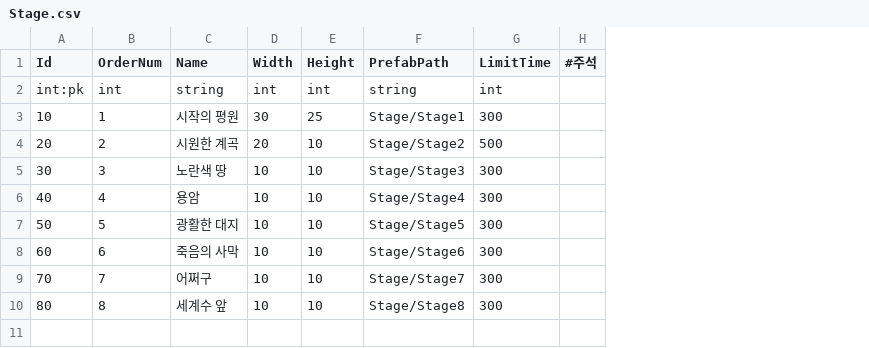
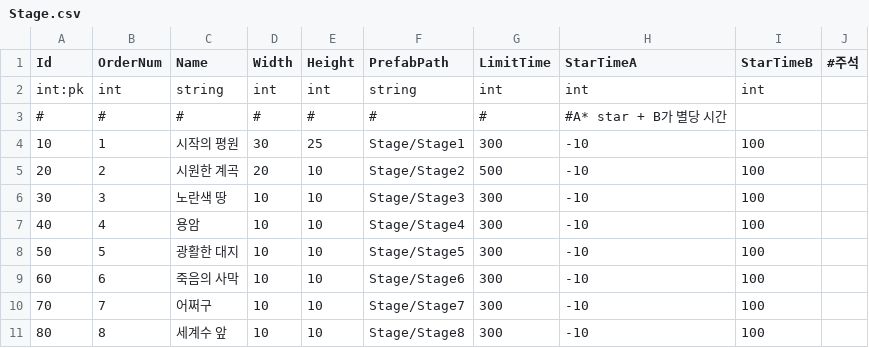
Before and after one commit to Kimseogyoung/ProjectSBR, a CSV file: SBR_Game/Assets/Resources/Data/Proto/Csv/Stage.csv, drawn as a sheet; addresses are those after the commit; the diff names each change by its address in the sheet, - before the commit and + after, or states it on an @@ line.

Commit message:
StarCnt 저장, 룰에 팝업 연동
할일 : 인게임 룰쪽 손보기

```diff
--- a/SBR_Game/Assets/Resources/Data/Proto/Csv/Stage.csv
+++ b/SBR_Game/Assets/Resources/Data/Proto/Csv/Stage.csv
+column H (StarTimeA), row 2: int; rows 4-11: all -10
+column I (StarTimeB), row 2: int; rows 4-11: all 100
+row 3: # | # | # | # | # | # | # | #A* star + B가 별당 시간
```
Also changed, not shown: 9 other files.
